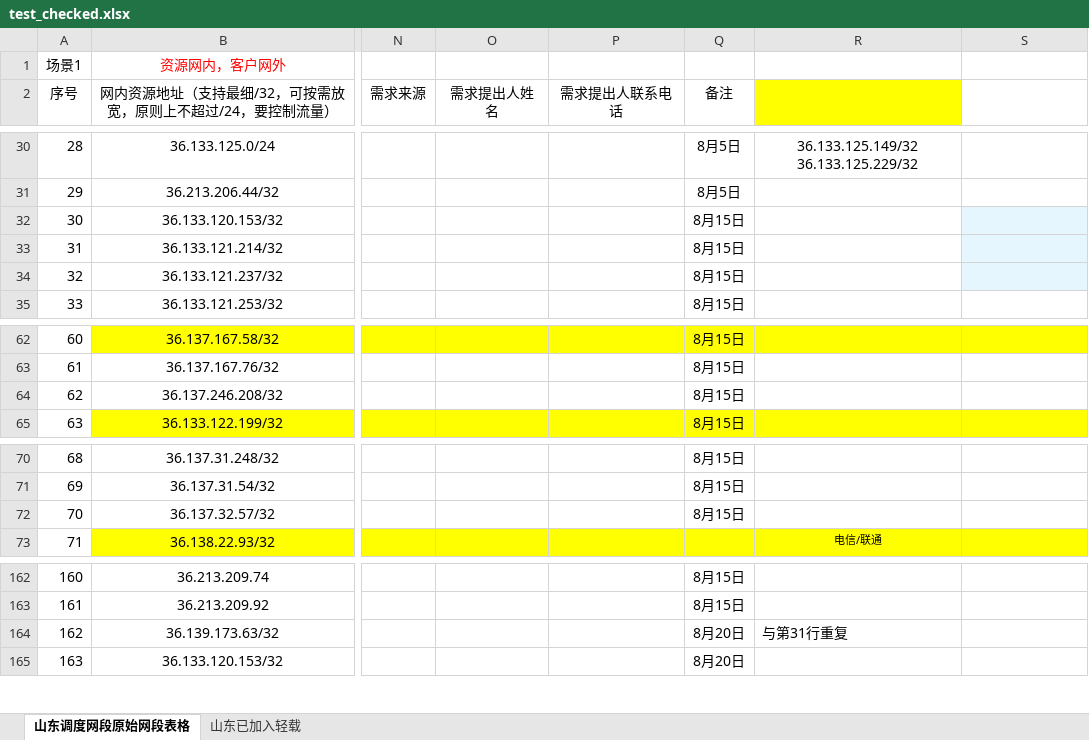
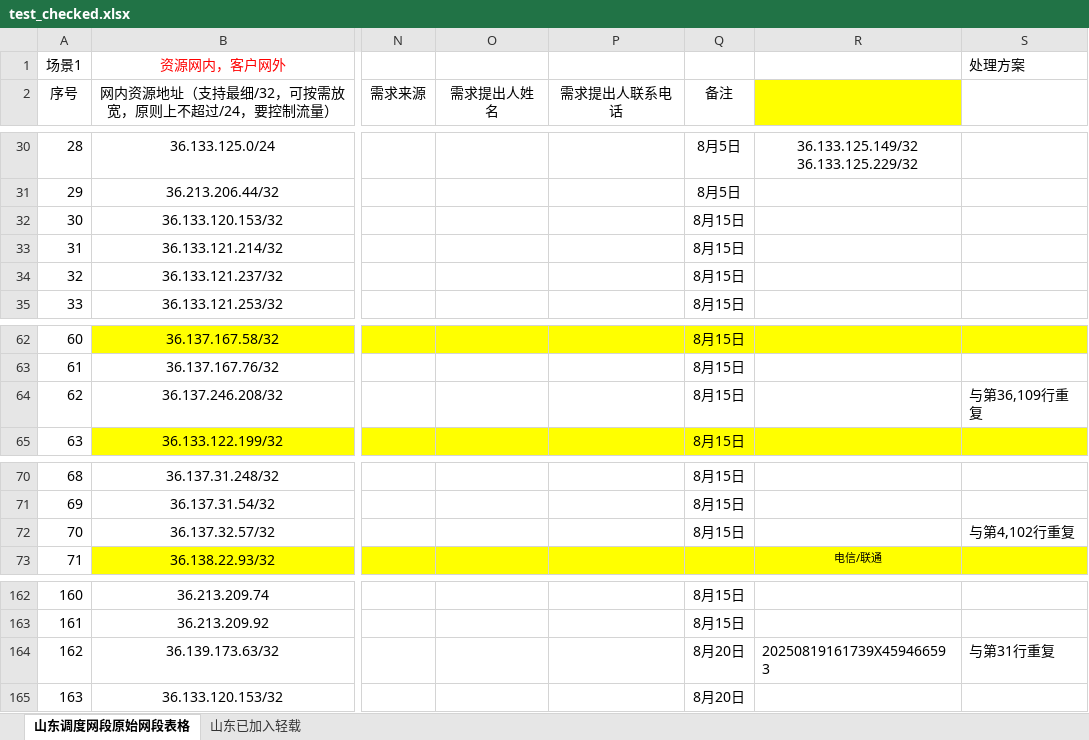
Before and after one commit to lovingQi/ydybiaoge, an Excel workbook: test_checked.xlsx, sheet 山东调度网段原始网段表格, drawn as a sheet; only a part is shown, gaps mark what is left out; values as stored, in another font and other column widths than the file's, no borders; conditional formats not drawn; the diff covers the shown part only; the diff names each change by its address in the sheet, - before the commit and + after, or states it on an @@ line.

```diff
--- a/test_checked.xlsx (sheet 山东调度网段原始网段表格)
+++ b/test_checked.xlsx (sheet 山东调度网段原始网段表格)
-S1: (empty)
+S1: 处理方案
-S32:S34 fill: #E5F6FF
+S32:S34 fill: none
-S64: (empty)
+S64: 与第36,109行重复
-S72: (empty)
+S72: 与第4,102行重复
-R164: 与第31行重复
+R164: 20250819161739X459466593
-S164: (empty)
+S164: 与第31行重复
```
Also changed, not shown: 15 edited cells and cell formats elsewhere in this sheet, 1 other file.
